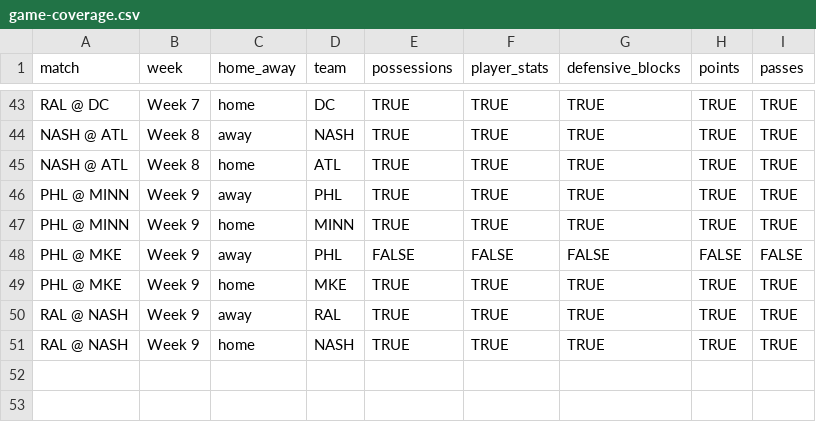
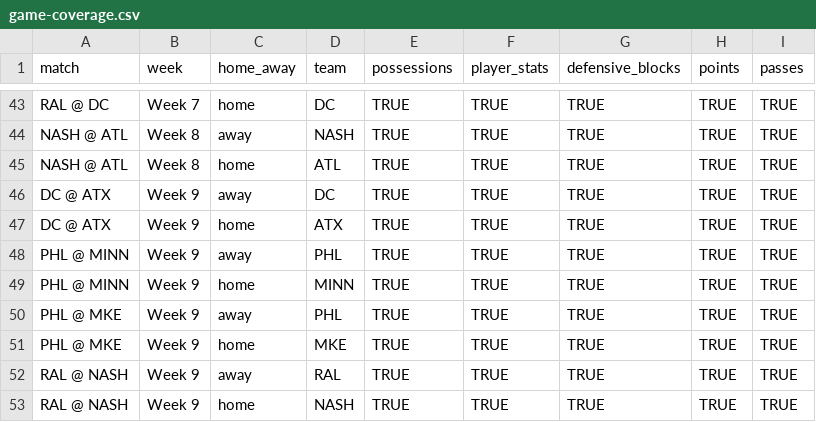
Before and after one commit to PremierUltimateLeague/Stats-Hub, a CSV file: 2025/stats/game-coverage.csv, drawn as a sheet; only a part is shown, gaps mark what is left out.

```diff
--- a/2025/stats/game-coverage.csv
+++ b/2025/stats/game-coverage.csv
@@ -45,5 +45,7 @@ NASH @ ATL,Week 8,away,NASH,TRUE,TRUE,TRUE,TRUE,TRUE
 NASH @ ATL,Week 8,home,ATL,TRUE,TRUE,TRUE,TRUE,TRUE
+DC @ ATX,Week 9,away,DC,TRUE,TRUE,TRUE,TRUE,TRUE
+DC @ ATX,Week 9,home,ATX,TRUE,TRUE,TRUE,TRUE,TRUE
 PHL @ MINN,Week 9,away,PHL,TRUE,TRUE,TRUE,TRUE,TRUE
 PHL @ MINN,Week 9,home,MINN,TRUE,TRUE,TRUE,TRUE,TRUE
-PHL @ MKE,Week 9,away,PHL,FALSE,FALSE,FALSE,FALSE,FALSE
+PHL @ MKE,Week 9,away,PHL,TRUE,TRUE,TRUE,TRUE,TRUE
 PHL @ MKE,Week 9,home,MKE,TRUE,TRUE,TRUE,TRUE,TRUE
```
Also changed, not shown: 2025/integ-data/Defensive-Blocks.csv, 2025/stats/player-stats-overall.csv, 8 other files.
